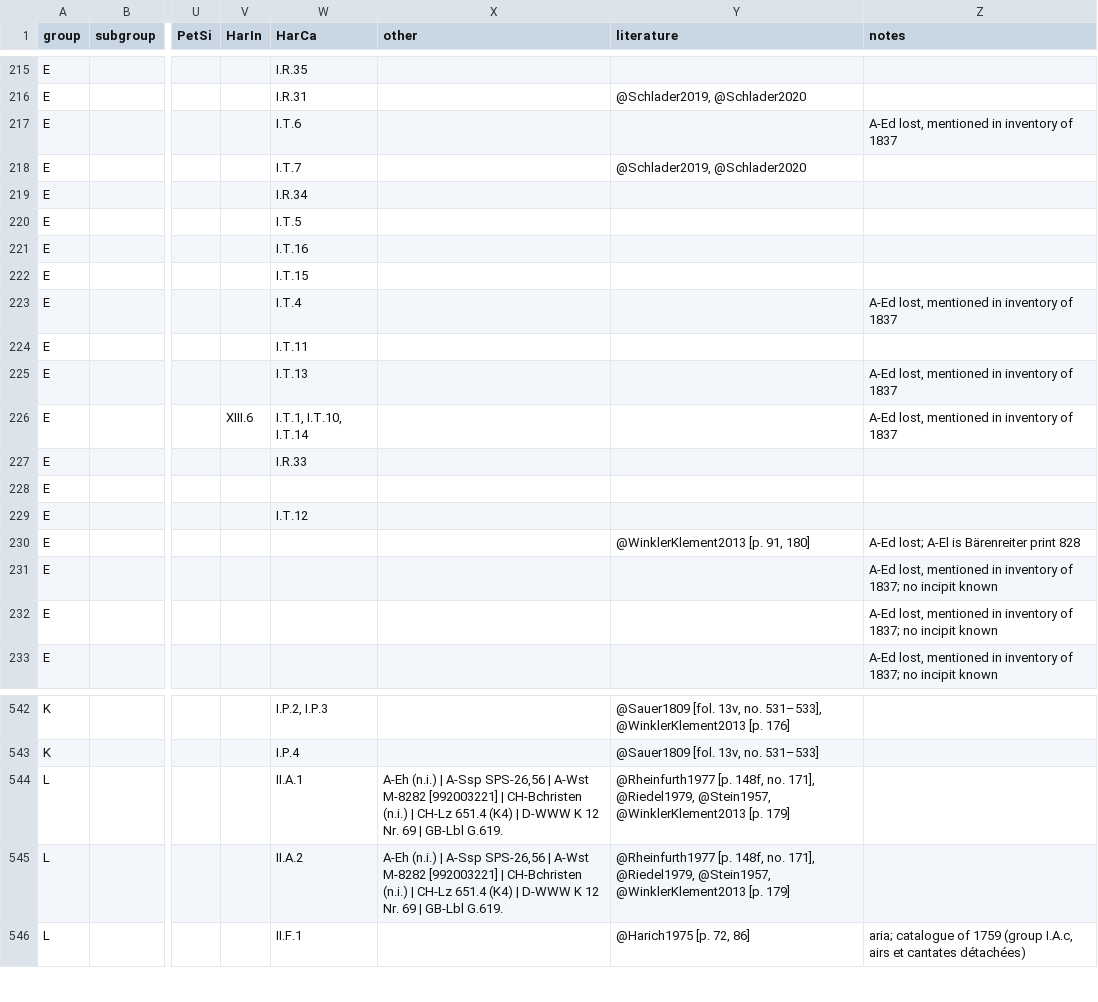
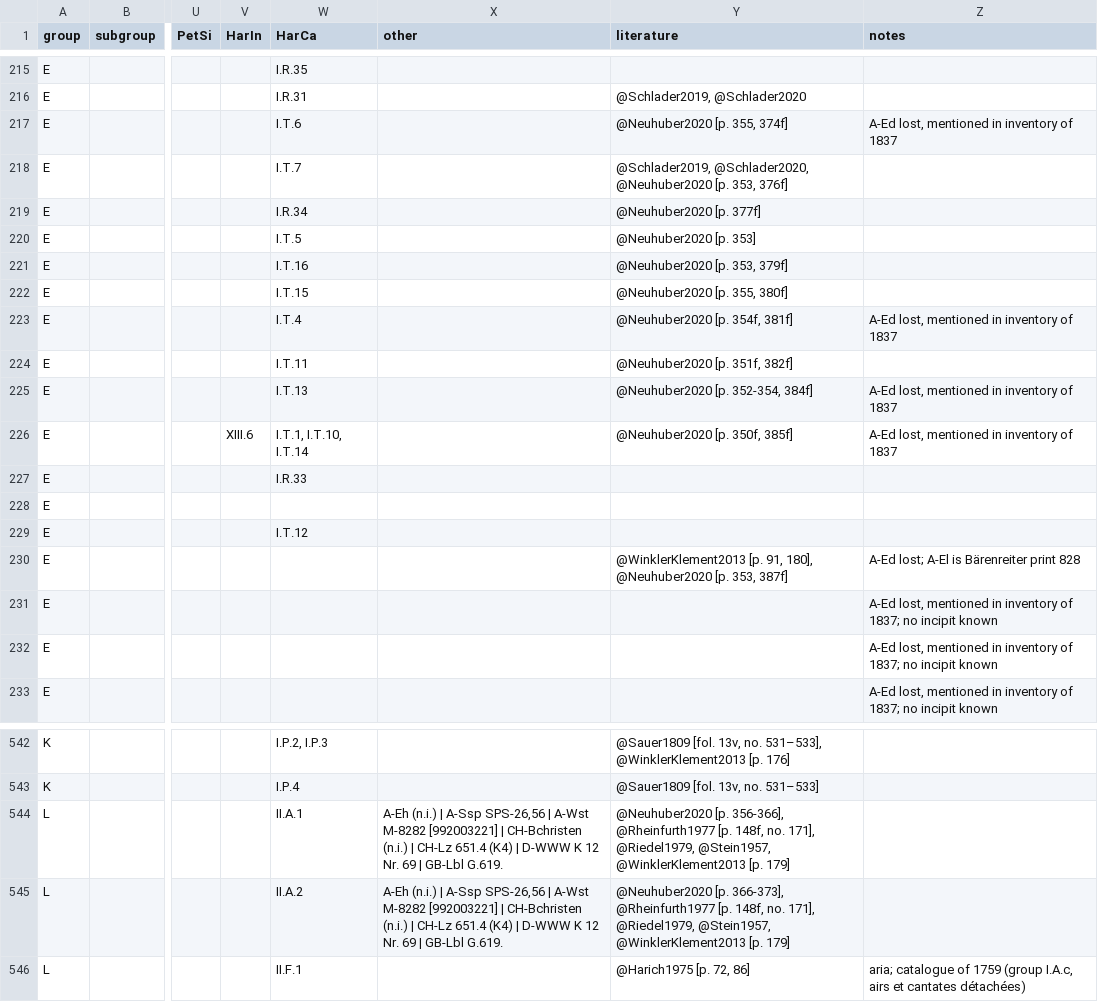
Before and after one commit to edition-esser-skala/werner-catalogue-of-works, a CSV file: data/catalogue_works.csv, drawn as a sheet; only a part is shown, gaps mark what is left out; the diff names each change by its address in the sheet, - before the commit and + after, or states it on an @@ line.

Commit message:
adds reference Neuhuber 2020

```diff
--- a/data/catalogue_works.csv
+++ b/data/catalogue_works.csv
-Y217 (literature): (empty)
+Y217 (literature): @Neuhuber2020 [p. 355, 374f]
-Y218 (literature): @Schlader2019, @Schlader2020
+Y218 (literature): @Schlader2019, @Schlader2020, @Neuhuber2020 [p. 353, 376f]
-Y219 (literature): (empty)
+Y219 (literature): @Neuhuber2020 [p. 377f]
-Y220 (literature): (empty)
+Y220 (literature): @Neuhuber2020 [p. 353]
-Y221 (literature): (empty)
+Y221 (literature): @Neuhuber2020 [p. 353, 379f]
-Y222 (literature): (empty)
+Y222 (literature): @Neuhuber2020 [p. 355, 380f]
-Y223 (literature): (empty)
+Y223 (literature): @Neuhuber2020 [p. 354f, 381f]
-Y224 (literature): (empty)
+Y224 (literature): @Neuhuber2020 [p. 351f, 382f]
-Y225 (literature): (empty)
+Y225 (literature): @Neuhuber2020 [p. 352-354, 384f]
-Y226 (literature): (empty)
+Y226 (literature): @Neuhuber2020 [p. 350f, 385f]
-Y230 (literature): …[p. 91, 180]
+Y230 (literature): …[p. 91, 180], @Neuhuber2020 [p. 353, 387f]
-Y544 (literature): @Rheinfurth1977 [p.…
+Y544 (literature): @Neuhuber2020 [p. 356-366], @Rheinfurth1977 [p.…
-Y545 (literature): @Rheinfurth1977 [p.…
+Y545 (literature): @Neuhuber2020 [p. 366-373], @Rheinfurth1977 [p.…
```
Also changed, not shown: 3 other files.
